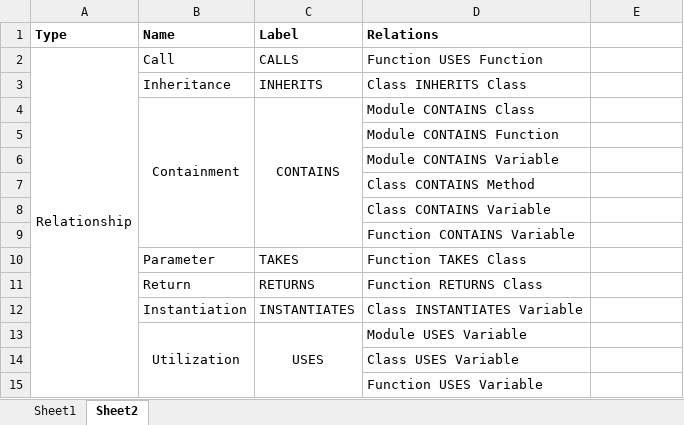
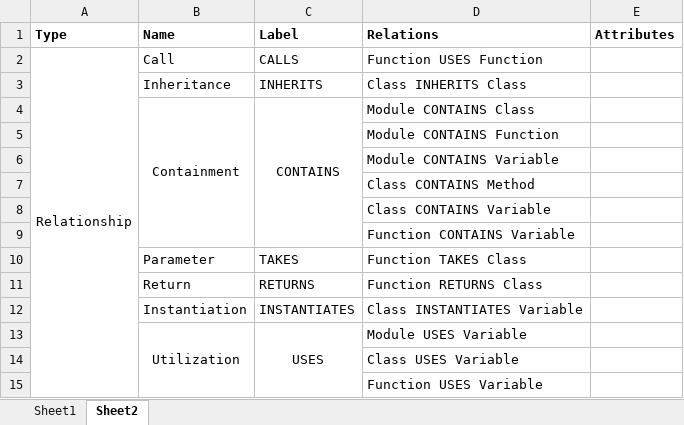
Before and after one commit to cloudyyoung/cskg-report, an Excel workbook: tables/scheme.xlsx, sheet Sheet2, drawn as a sheet; values as stored, in another font and other column widths than the file's, no borders; the diff names each change by its address in the sheet, - before the commit and + after, or states it on an @@ line.

Commit message:
Update table

```diff
--- a/tables/scheme.xlsx (sheet Sheet2)
+++ b/tables/scheme.xlsx (sheet Sheet2)
-E1: (empty)
+E1: Attributes
```
Also changed, not shown: 2 other files.
